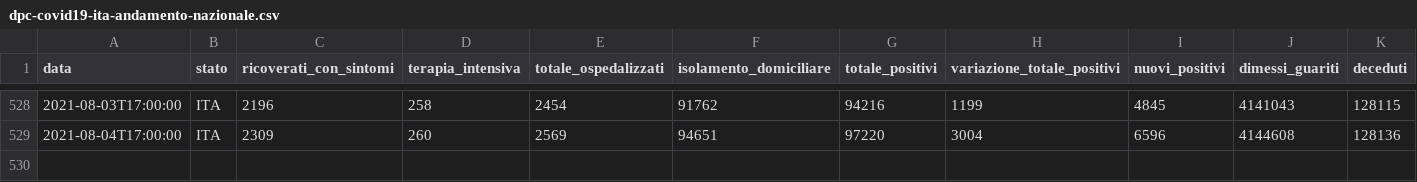
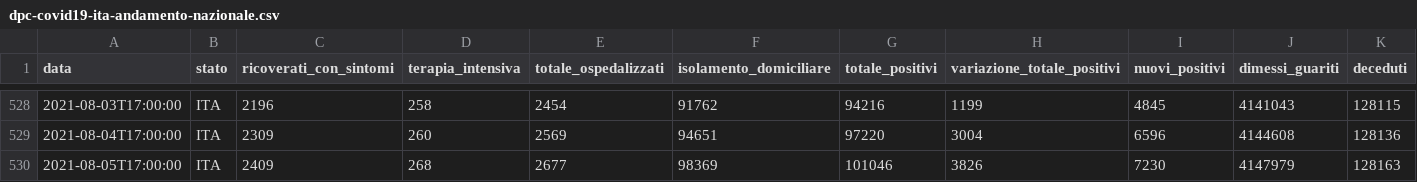
Before and after one commit to mattebit/covid19-Italy-stats, a CSV file: dpc-covid19-ita-andamento-nazionale.csv, drawn as a sheet; only a part is shown, gaps mark what is left out; rows hold the shown columns only; the diff names each change by its address in the sheet, - before the commit and + after, or states it on an @@ line.

Commit message:
Auto new data gather and graphs update

```diff
--- a/dpc-covid19-ita-andamento-nazionale.csv
+++ b/dpc-covid19-ita-andamento-nazionale.csv
+row 530: 2021-08-05T17:00:00 | ITA | 2409 | 268 | 2677 | 98369 | 101046 | 3826 | 7230 | 4147979 | 128163
```
Also changed, not shown: 19 other files.
